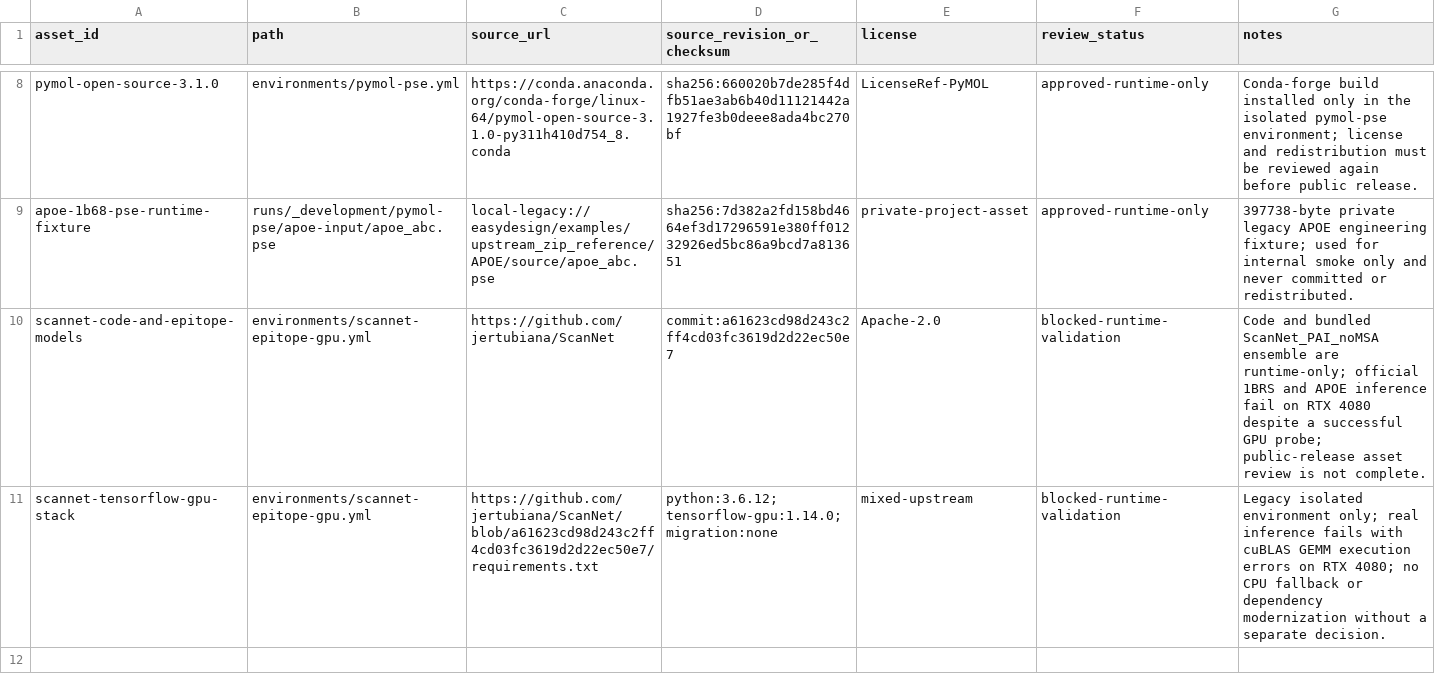
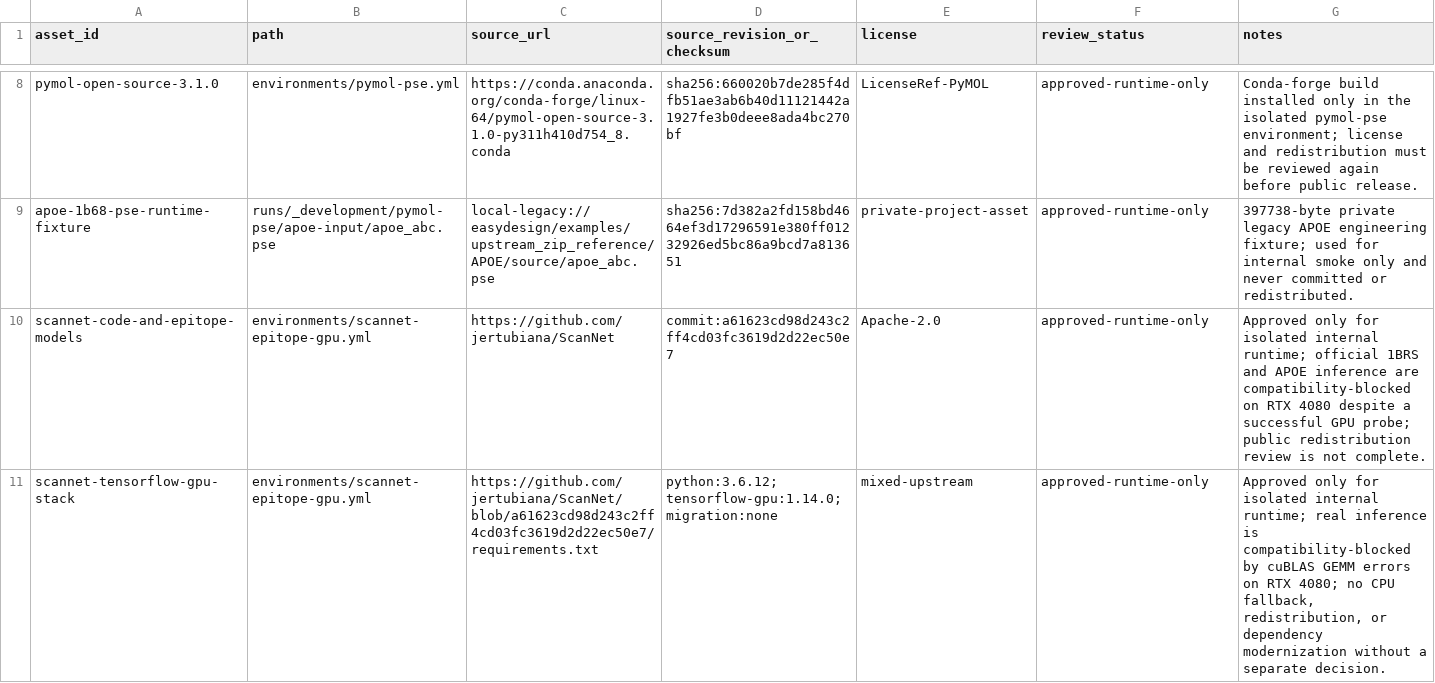
Before and after one commit to Jinchen-Yang/Easydesign-v3-integration, a TSV file: resources/provenance/ASSET_REGISTER.tsv, drawn as a sheet; only a part is shown, gaps mark what is left out.

Commit message:
fix(docs): align validation metadata

```diff
--- a/resources/provenance/ASSET_REGISTER.tsv
+++ b/resources/provenance/ASSET_REGISTER.tsv
@@ -9,3 +9,3 @@ pymol-open-source-3.1.0	environments/pymol-pse.yml	https://conda.anaconda.org/co
 apoe-1b68-pse-runtime-fixture	runs/_development/pymol-pse/apoe-input/apoe_abc.pse	local-legacy://easydesign/examples/upstream_zip_reference/APOE/source/apoe_abc.pse	sha256:7d382a2fd158bd4664ef3d17296591e380ff01232926ed5bc86a9bcd7a813651	private-project-asset	approved-runtime-only	397738-byte private legacy APOE engineering fixture; used for internal smoke only and never committed or redistributed.
-scannet-code-and-epitope-models	environments/scannet-epitope-gpu.yml	https://github.com/jertubiana/ScanNet	commit:a61623cd98d243c2ff4cd03fc3619d2d22ec50e7	Apache-2.0	blocked-runtime-validation	Code and bundled ScanNet_PAI_noMSA ensemble are runtime-only; official 1BRS and APOE inference fail on RTX 4080 despite a successful GPU probe; public-release asset review is not complete.
-scannet-tensorflow-gpu-stack	environments/scannet-epitope-gpu.yml	https://github.com/jertubiana/ScanNet/blob/a61623cd98d243c2ff4cd03fc3619d2d22ec50e7/requirements.txt	python:3.6.12;tensorflow-gpu:1.14.0;migration:none	mixed-upstream	blocked-runtime-validation	Legacy isolated environment only; real inference fails with cuBLAS GEMM execution errors on RTX 4080; no CPU fallback or dependency modernization without a separate decision.
+scannet-code-and-epitope-models	environments/scannet-epitope-gpu.yml	https://github.com/jertubiana/ScanNet	commit:a61623cd98d243c2ff4cd03fc3619d2d22ec50e7	Apache-2.0	approved-runtime-only	Approved only for isolated internal runtime; official 1BRS and APOE inference are compatibility-blocked on RTX 4080 despite a successful GPU probe; public redistribution review is not complete.
+scannet-tensorflow-gpu-stack	environments/scannet-epitope-gpu.yml	https://github.com/jertubiana/ScanNet/blob/a61623cd98d243c2ff4cd03fc3619d2d22ec50e7/requirements.txt	python:3.6.12;tensorflow-gpu:1.14.0;migration:none	mixed-upstream	approved-runtime-only	Approved only for isolated internal runtime; real inference is compatibility-blocked by cuBLAS GEMM errors on RTX 4080; no CPU fallback, redistribution, or dependency modernization without a separate decision.
```
Also changed, not shown: 1 other file.
